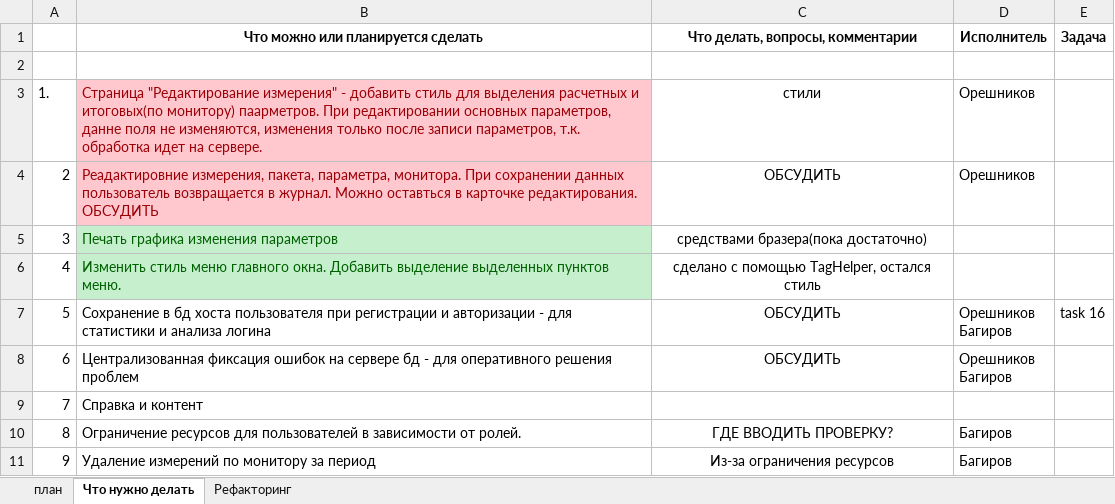
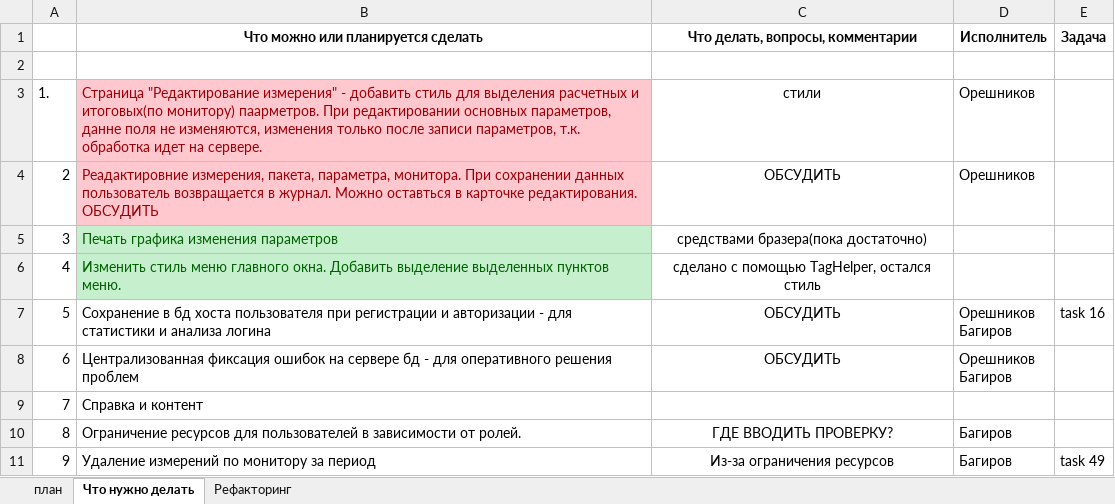
Before and after one commit to noteplot/website, an Excel workbook: Plan.xlsx, sheet Что нужно делать, drawn as a sheet; values as stored, in another font and other column widths than the file's, no borders; the diff names each change by its address in the sheet, - before the commit and + after, or states it on an @@ line.

Commit message:
Task 49 - удаление измекрений за период

```diff
--- a/Plan.xlsx (sheet Что нужно делать)
+++ b/Plan.xlsx (sheet Что нужно делать)
-E11 (Задача): (empty)
+E11 (Задача): task 49
```
Also changed, not shown: sheet план, 5 other files.
